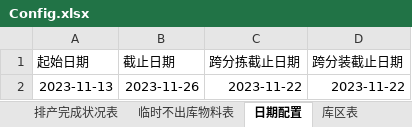
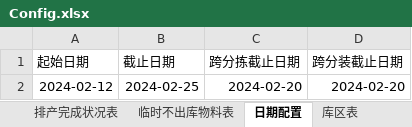
Before and after one commit to GuoBaoqi/Work-Chinapost, an Excel workbook: data/Config.xlsx, sheet 日期配置, drawn as a sheet; values as stored, in another font and other column widths than the file's, no borders; removed rows and columns are numbered as before the commit, all else as after; the diff names each change by its address in the sheet, - before the commit and + after, or states it on an @@ line.

```diff
--- a/data/Config.xlsx (sheet 日期配置)
+++ b/data/Config.xlsx (sheet 日期配置)
-row 2: 2023-11-13 | 2023-11-26 | 2023-11-22 | 2023-11-22
+row 2: 2024-02-12 | 2024-02-25 | 2024-02-20 | 2024-02-20
```
Also changed, not shown: sheet 排产完成状况表, sheet 临时不出库物料表, sheet 库区表, data/Data.xlsx, 1 other file.
